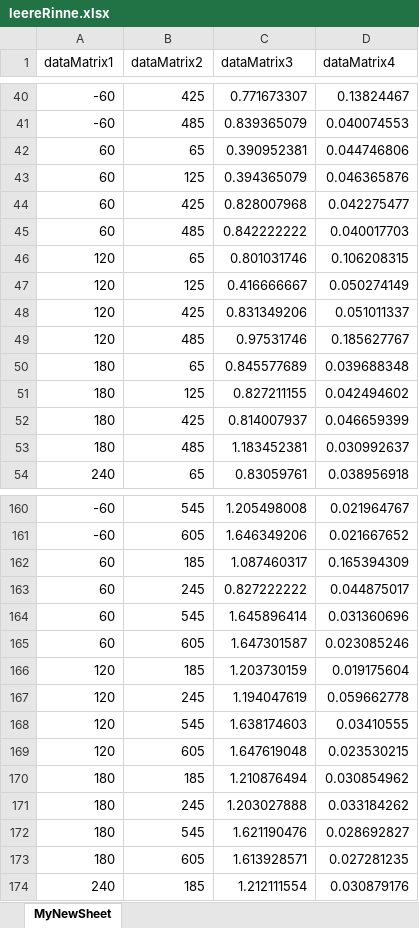
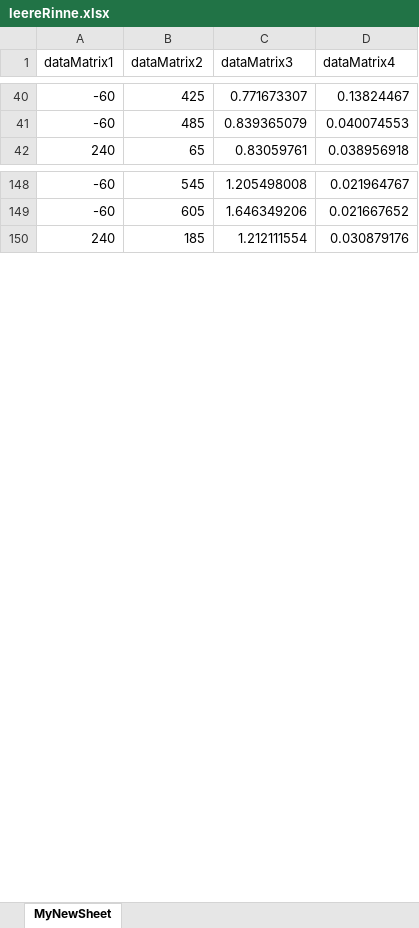
Before and after one commit to janPeterGit/iselTraverse, an Excel workbook: iselUssSyncV2/LogISEL_LogUSS_WSLgrid/leereRinne/leereRinne.xlsx, sheet MyNewSheet, drawn as a sheet; only a part is shown, gaps mark what is left out; values as stored, in another font and other column widths than the file's, no borders; the diff covers the shown part only; the diff names each change by its address in the sheet, - before the commit and + after, or states it on an @@ line.

```diff
--- a/iselUssSyncV2/LogISEL_LogUSS_WSLgrid/leereRinne/leereRinne.xlsx (sheet MyNewSheet)
+++ b/iselUssSyncV2/LogISEL_LogUSS_WSLgrid/leereRinne/leereRinne.xlsx (sheet MyNewSheet)
-row 42: 60 | 65 | 0.390952381 | 0.044746806
-row 43: 60 | 125 | 0.394365079 | 0.046365876
-row 44: 60 | 425 | 0.828007968 | 0.042275477
-row 45: 60 | 485 | 0.842222222 | 0.040017703
-row 46: 120 | 65 | 0.801031746 | 0.106208315
-row 47: 120 | 125 | 0.416666667 | 0.050274149
-row 48: 120 | 425 | 0.831349206 | 0.051011337
-row 49: 120 | 485 | 0.97531746 | 0.185627767
-row 50: 180 | 65 | 0.845577689 | 0.039688348
-row 51: 180 | 125 | 0.827211155 | 0.042494602
-row 52: 180 | 425 | 0.814007937 | 0.046659399
-row 53: 180 | 485 | 1.183452381 | 0.030992637
-row 162: 60 | 185 | 1.087460317 | 0.165394309
-row 163: 60 | 245 | 0.827222222 | 0.044875017
-row 164: 60 | 545 | 1.645896414 | 0.031360696
-row 165: 60 | 605 | 1.647301587 | 0.023085246
-row 166: 120 | 185 | 1.203730159 | 0.019175604
-row 167: 120 | 245 | 1.194047619 | 0.059662778
-row 168: 120 | 545 | 1.638174603 | 0.03410555
-row 169: 120 | 605 | 1.647619048 | 0.023530215
-row 170: 180 | 185 | 1.210876494 | 0.030854962
-row 171: 180 | 245 | 1.203027888 | 0.033184262
-row 172: 180 | 545 | 1.621190476 | 0.028692827
-row 173: 180 | 605 | 1.613928571 | 0.027281235
```
Also changed, not shown: 12 removed rows elsewhere in this sheet, iselUssSyncV2/LogISEL_LogUSS_WSLgrid/L474W90Q60/20221108_1130_L474W90Q60H128G0_C.xlsx, iselUssSyncV2/LogISEL_LogUSS_WSLgrid/leereRinne/20221108_0952_L474W90Q0H0G0_C.xlsx, 21 other files.
